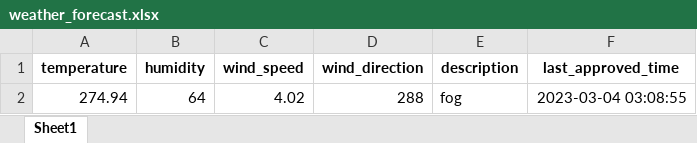
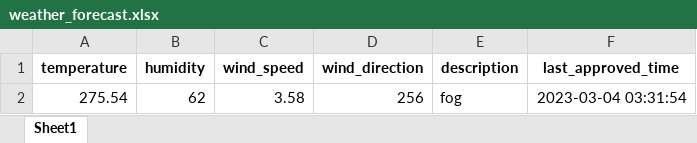
Before and after one commit to 13w13/test, an Excel workbook: weather_forecast.xlsx, sheet Sheet1, drawn as a sheet; values as stored, in another font and other column widths than the file's, no borders; removed rows and columns are numbered as before the commit, all else as after; the diff names each change by its address in the sheet, - before the commit and + after, or states it on an @@ line.

Commit message:
Update weather forecast

```diff
--- a/weather_forecast.xlsx (sheet Sheet1)
+++ b/weather_forecast.xlsx (sheet Sheet1)
-row 2: 274.94 | 64 | 4.02 | 288 | fog | 2023-03-04 03:08:55
+row 2: 275.54 | 62 | 3.58 | 256 | fog | 2023-03-04 03:31:54
```
